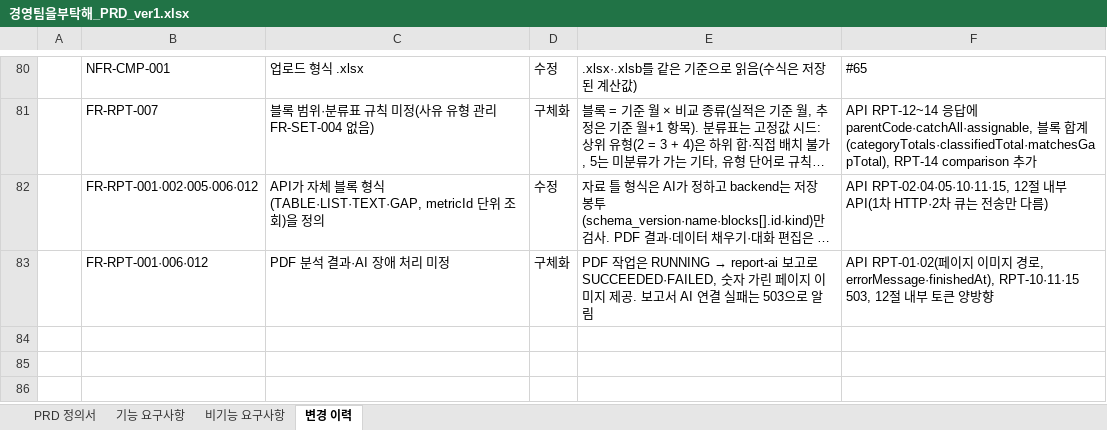
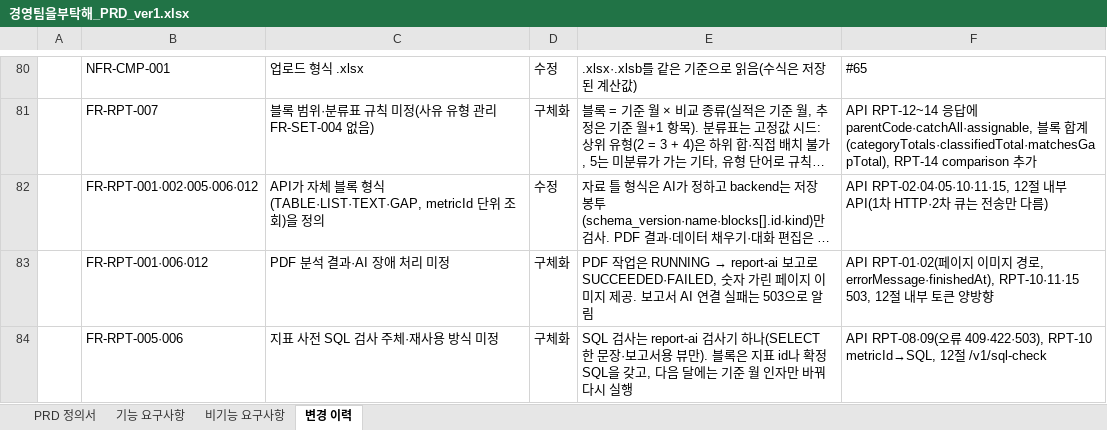
Before and after one commit to shinharyeong/PL_Management_Skala, an Excel workbook: docs/경영팀을부탁해_PRD_ver1.xlsx, sheet 변경 이력, drawn as a sheet; only a part is shown, gaps mark what is left out; long unchanged cells end in …; values as stored, in another font and other column widths than the file's, no borders; charts and pictures not drawn; the diff names each change by its address in the sheet, - before the commit and + after, or states it on an @@ line.

```diff
--- a/docs/경영팀을부탁해_PRD_ver1.xlsx (sheet 변경 이력)
+++ b/docs/경영팀을부탁해_PRD_ver1.xlsx (sheet 변경 이력)
+row 84:  | FR-RPT-005·006 | 지표 사전 SQL 검사 주체·재사용 방식 미정 | 구체화 | SQL 검사는 report-ai 검사기 하나(SELECT 한 문장·보고서용 뷰만). 블록은 지표 id나 확정 SQL을 갖고, 다음 달에는 기준 월 인자만 바꿔 다시 실행 | API RPT-08·09(오류 409·422·503), RPT-10 metricId→SQL, 12절 /v1/sql-check
```
Also changed, not shown: 8 other files.
